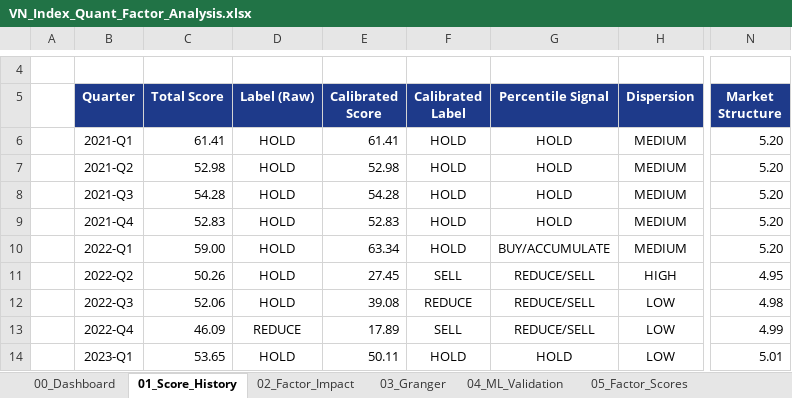
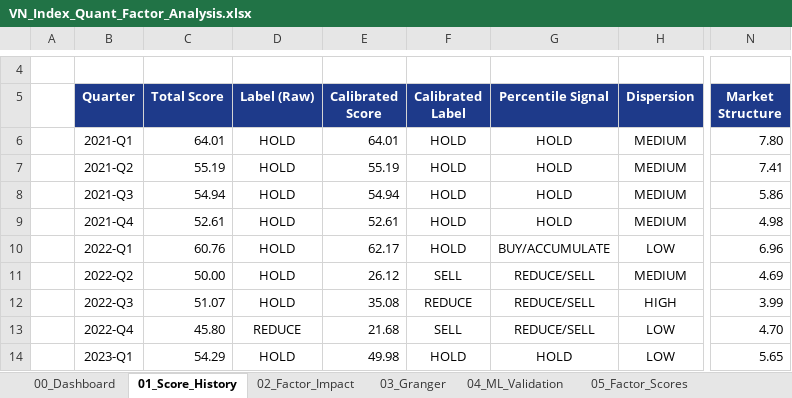
Before and after one commit to FTU-kudo/VN_Index_Scoring_Quarterly_Quant_Model, an Excel workbook: output/exports/VN_Index_Quant_Factor_Analysis.xlsx, sheet 01_Score_History, drawn as a sheet; only a part is shown, gaps mark what is left out; values as stored, in another font and other column widths than the file's, no borders; charts and pictures and conditional formats not drawn; the diff covers the shown part only; the diff names each change by its address in the sheet, - before the commit and + after, or states it on an @@ line.

```diff
--- a/output/exports/VN_Index_Quant_Factor_Analysis.xlsx (sheet 01_Score_History)
+++ b/output/exports/VN_Index_Quant_Factor_Analysis.xlsx (sheet 01_Score_History)
-C6 (Total Score): 61.41
+C6 (Total Score): 64.01
-E6 (Calibrated Score): 61.41
+E6 (Calibrated Score): 64.01
-N6 (Market Structure): 5.20
+N6 (Market Structure): 7.80
-C7 (Total Score): 52.98
+C7 (Total Score): 55.19
-E7 (Calibrated Score): 52.98
+E7 (Calibrated Score): 55.19
-N7 (Market Structure): 5.20
+N7 (Market Structure): 7.41
-C8 (Total Score): 54.28
+C8 (Total Score): 54.94
-E8 (Calibrated Score): 54.28
+E8 (Calibrated Score): 54.94
-N8 (Market Structure): 5.20
+N8 (Market Structure): 5.86
-C9 (Total Score): 52.83
+C9 (Total Score): 52.61
-E9 (Calibrated Score): 52.83
+E9 (Calibrated Score): 52.61
-N9 (Market Structure): 5.20
+N9 (Market Structure): 4.98
-C10 (Total Score): 59.00
+C10 (Total Score): 60.76
-E10 (Calibrated Score): 63.34
+E10 (Calibrated Score): 62.17
-H10 (Dispersion): MEDIUM
+H10 (Dispersion): LOW
-N10 (Market Structure): 5.20
+N10 (Market Structure): 6.96
-C11 (Total Score): 50.26
+C11 (Total Score): 50.00
-E11 (Calibrated Score): 27.45
+E11 (Calibrated Score): 26.12
-H11 (Dispersion): HIGH
+H11 (Dispersion): MEDIUM
-N11 (Market Structure): 4.95
+N11 (Market Structure): 4.69
-C12 (Total Score): 52.06
+C12 (Total Score): 51.07
-E12 (Calibrated Score): 39.08
+E12 (Calibrated Score): 35.08
-H12 (Dispersion): LOW
+H12 (Dispersion): HIGH
-N12 (Market Structure): 4.98
+N12 (Market Structure): 3.99
-C13 (Total Score): 46.09
+C13 (Total Score): 45.80
-E13 (Calibrated Score): 17.89
+E13 (Calibrated Score): 21.68
-N13 (Market Structure): 4.99
+N13 (Market Structure): 4.70
-C14 (Total Score): 53.65
+C14 (Total Score): 54.29
-E14 (Calibrated Score): 50.11
+E14 (Calibrated Score): 49.98
-N14 (Market Structure): 5.01
+N14 (Market Structure): 5.65
```
Also changed, not shown: 58 edited cells elsewhere in this sheet, sheet 06_Signal_Efficacy, sheet 00_Dashboard, sheet 05_Factor_Scores, sheet 07_Methodology, charts or pictures, 54 other files.
